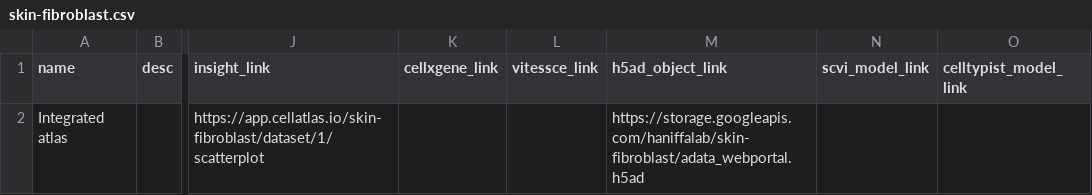
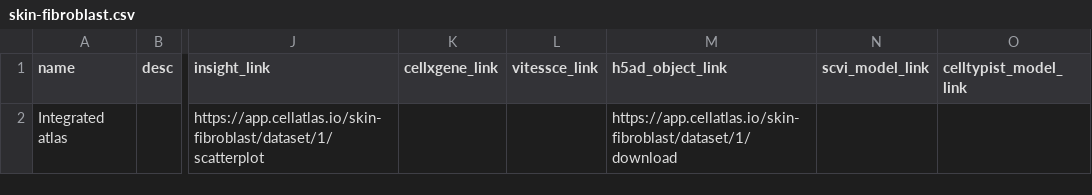
Before and after one commit to haniffalab/jekyll-cellatlas-io-collections, a CSV file: _data/skin-fibroblast.csv, drawn as a sheet; only a part is shown, gaps mark what is left out; the diff names each change by its address in the sheet, - before the commit and + after, or states it on an @@ line.

Commit message:
update skin-fibroblast

```diff
--- a/_data/skin-fibroblast.csv
+++ b/_data/skin-fibroblast.csv
-M2 (h5ad_object_link): https://storage.googleapis.com/haniffalab/skin-fibroblast/adata_webportal.h5ad
+M2 (h5ad_object_link): https://app.cellatlas.io/skin-fibroblast/dataset/1/download
```
